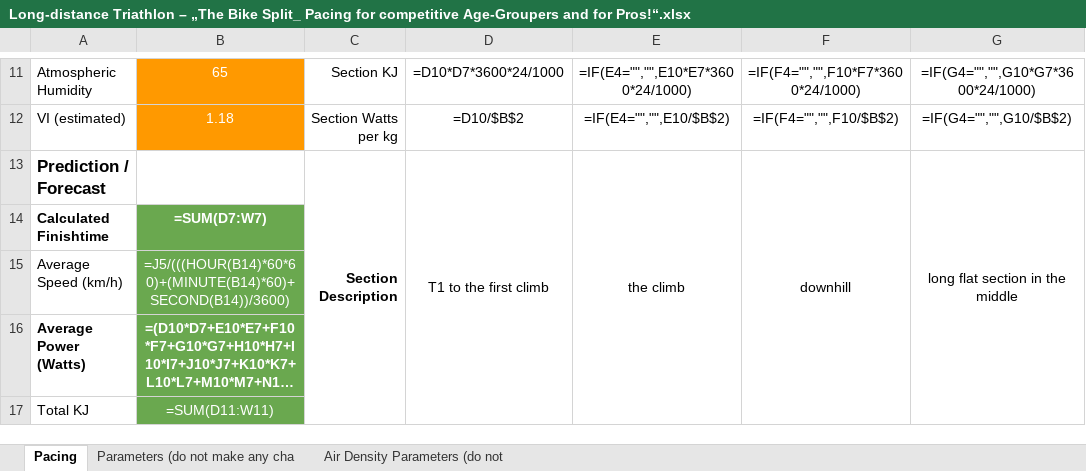
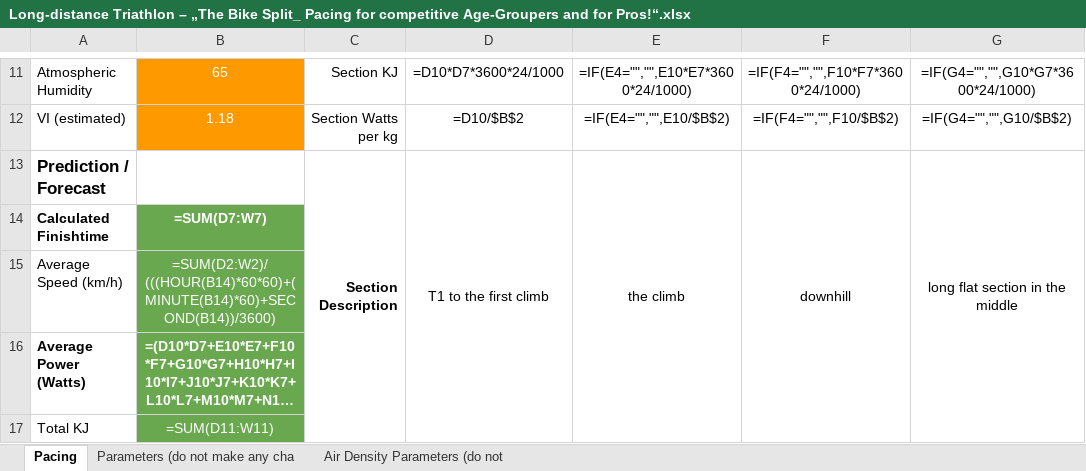
Before and after one commit to JohannesHeinrich/long-distance-triathlon-ironman-bike-split-pacing, an Excel workbook: Long-distance Triathlon – „The Bike Split_ Pacing for competitive Age-Groupers and for Pros!“.xlsx, sheet Pacing, drawn as a sheet; only a part is shown, gaps mark what is left out; long unchanged cells end in …; values as stored, in another font and other column widths than the file's, no borders; formulas are shown in place of their values; charts and pictures not drawn; the diff names each change by its address in the sheet, - before the commit and + after, or states it on an @@ line.

Commit message:
Bug Fix
Fixed an incorrect average calculation.

```diff
--- a/Long-distance Triathlon – „The Bike Split_ Pacing for competitive Age-Groupers and for Pros!“.xlsx (sheet Pacing)
+++ b/Long-distance Triathlon – „The Bike Split_ Pacing for competitive Age-Groupers and for Pros!“.xlsx (sheet Pacing)
-B15: =J5/(((HOUR(B14)*60*60)+(MINUTE(B14)*60)+SECOND(B14))/3600)
+B15: =SUM(D2:W2)/(((HOUR(B14)*60*60)+(MINUTE(B14)*60)+SECOND(B14))/3600)
```
